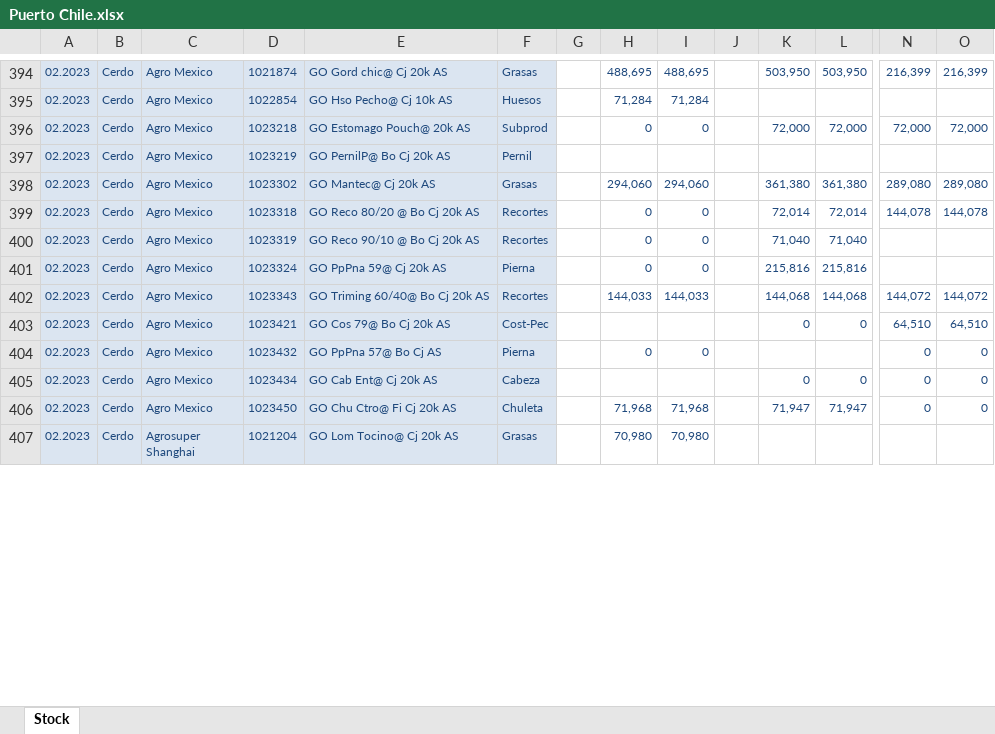
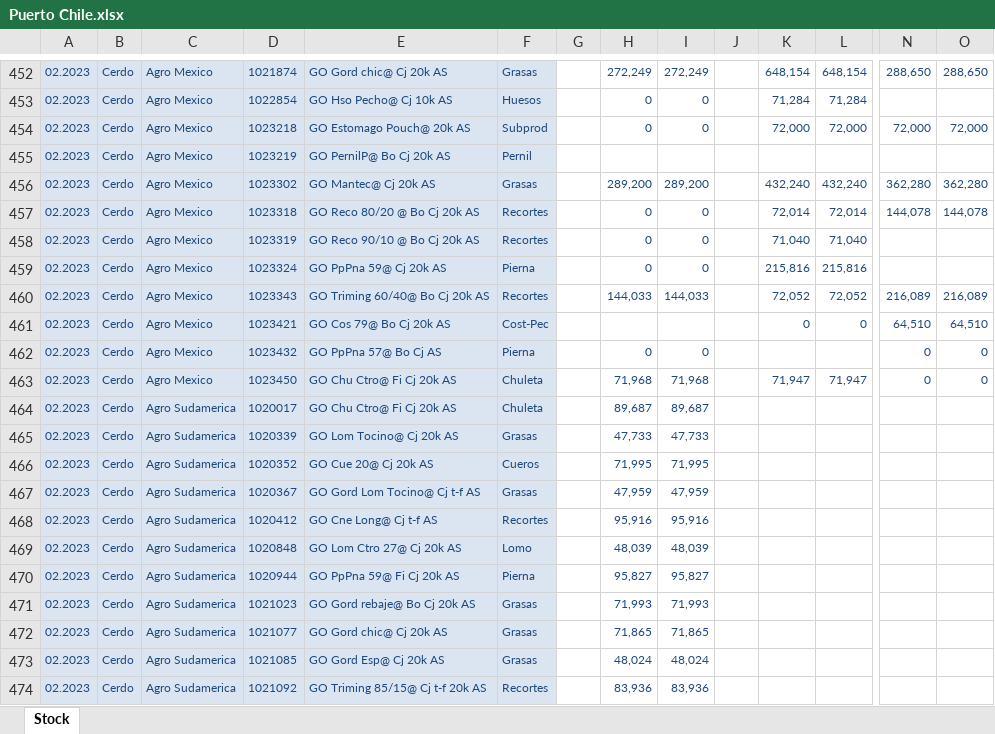
Before and after one commit to tiarasilva/Proyecciones-S-OP, an Excel workbook: Internacional/Inputs/Puerto Chile.xlsx, sheet Stock, drawn as a sheet; only a part is shown, gaps mark what is left out; the shorter side is filled out with more unchanged rows; values as stored, in another font and other column widths than the file's, no borders; removed rows and columns are numbered as before the commit, all else as after; rows hold the shown columns only; the diff covers the shown part only; the diff names each change by its address in the sheet, - before the commit and + after, or states it on an @@ line.

```diff
--- a/Internacional/Inputs/Puerto Chile.xlsx (sheet Stock)
+++ b/Internacional/Inputs/Puerto Chile.xlsx (sheet Stock)
-H452: 488,695
+H452: 272,249
-I452: 488,695
+I452: 272,249
-K452: 503,950
+K452: 648,154
-L452: 503,950
+L452: 648,154
-N452: 216,399
+N452: 288,650
-O452: 216,399
+O452: 288,650
-H453: 71,284
+H453: 0
-I453: 71,284
+I453: 0
-K453: (empty)
+K453: 71,284
-L453: (empty)
+L453: 71,284
-H456: 294,060
+H456: 289,200
-I456: 294,060
+I456: 289,200
-K456: 361,380
+K456: 432,240
-L456: 361,380
+L456: 432,240
-N456: 289,080
+N456: 362,280
-O456: 289,080
+O456: 362,280
-K460: 144,068
+K460: 72,052
-L460: 144,068
+L460: 72,052
-N460: 144,072
+N460: 216,089
-O460: 144,072
+O460: 216,089
-row 405: 02.2023 | Cerdo | Agro Mexico | 1023434 | GO Cab Ent@ Cj 20k AS | Cabeza |  |  |  |  | 0 | 0 | 0 | 0
+row 464: 02.2023 | Cerdo | Agro Sudamerica | 1020017 | GO Chu Ctro@ Fi Cj 20k AS | Chuleta |  | 89,687 | 89,687
+row 465: 02.2023 | Cerdo | Agro Sudamerica | 1020339 | GO Lom Tocino@ Cj 20k AS | Grasas |  | 47,733 | 47,733
+row 466: 02.2023 | Cerdo | Agro Sudamerica | 1020352 | GO Cue 20@ Cj 20k AS | Cueros |  | 71,995 | 71,995
+row 467: 02.2023 | Cerdo | Agro Sudamerica | 1020367 | GO Gord Lom Tocino@ Cj t-f AS | Grasas |  | 47,959 | 47,959
+row 468: 02.2023 | Cerdo | Agro Sudamerica | 1020412 | GO Cne Long@ Cj t-f AS | Recortes |  | 95,916 | 95,916
+row 469: 02.2023 | Cerdo | Agro Sudamerica | 1020848 | GO Lom Ctro 27@ Cj 20k AS | Lomo |  | 48,039 | 48,039
+row 470: 02.2023 | Cerdo | Agro Sudamerica | 1020944 | GO PpPna 59@ Fi Cj 20k AS | Pierna |  | 95,827 | 95,827
+row 471: 02.2023 | Cerdo | Agro Sudamerica | 1021023 | GO Gord rebaje@ Bo Cj 20k AS | Grasas |  | 71,993 | 71,993
+row 472: 02.2023 | Cerdo | Agro Sudamerica | 1021077 | GO Gord chic@ Cj 20k AS | Grasas |  | 71,865 | 71,865
+row 473: 02.2023 | Cerdo | Agro Sudamerica | 1021085 | GO Gord Esp@ Cj 20k AS | Grasas |  | 48,024 | 48,024
+row 474: 02.2023 | Cerdo | Agro Sudamerica | 1021092 | GO Triming 85/15@ Cj t-f 20k AS | Recortes |  | 83,936 | 83,936
```
Also changed, not shown: 107 added rows, 3 removed rows and 645 edited cells elsewhere in this sheet, Internacional/Inputs/Parametros.xlsx, 33 other files.
